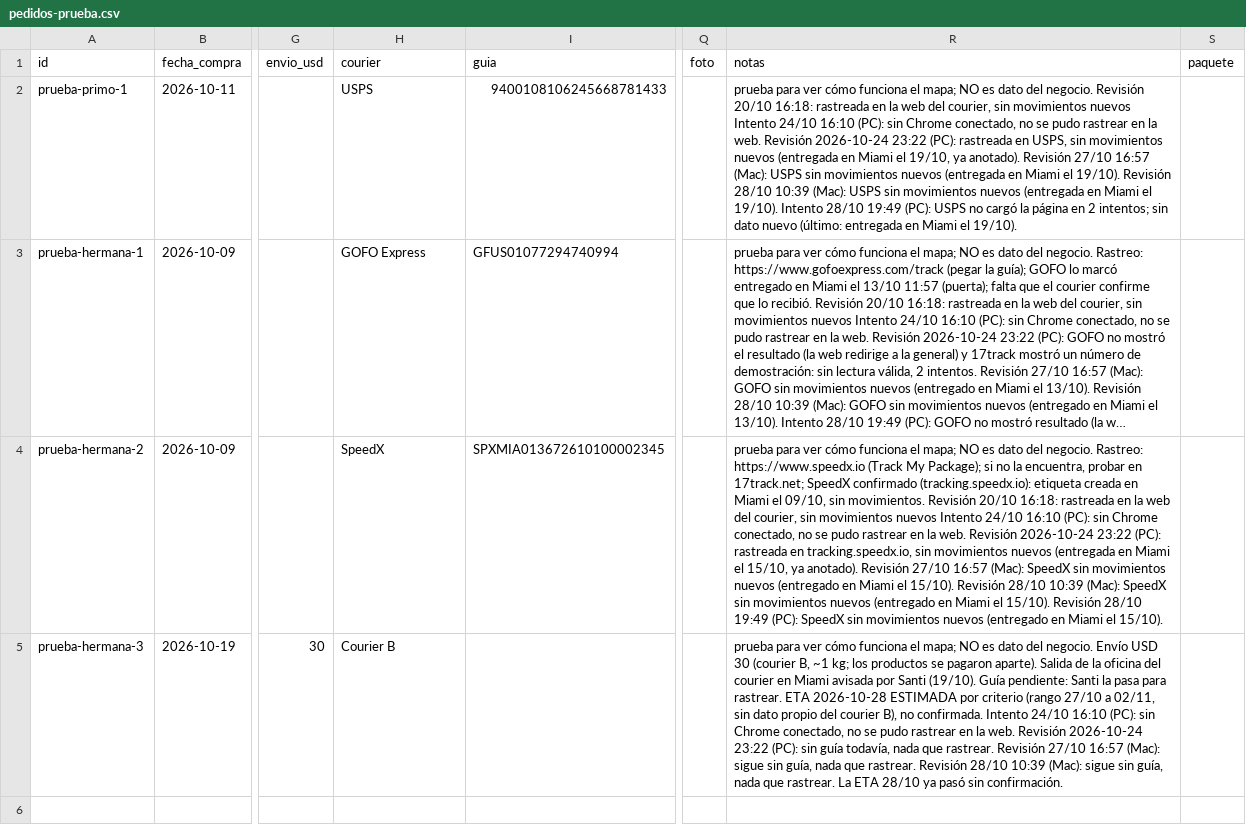
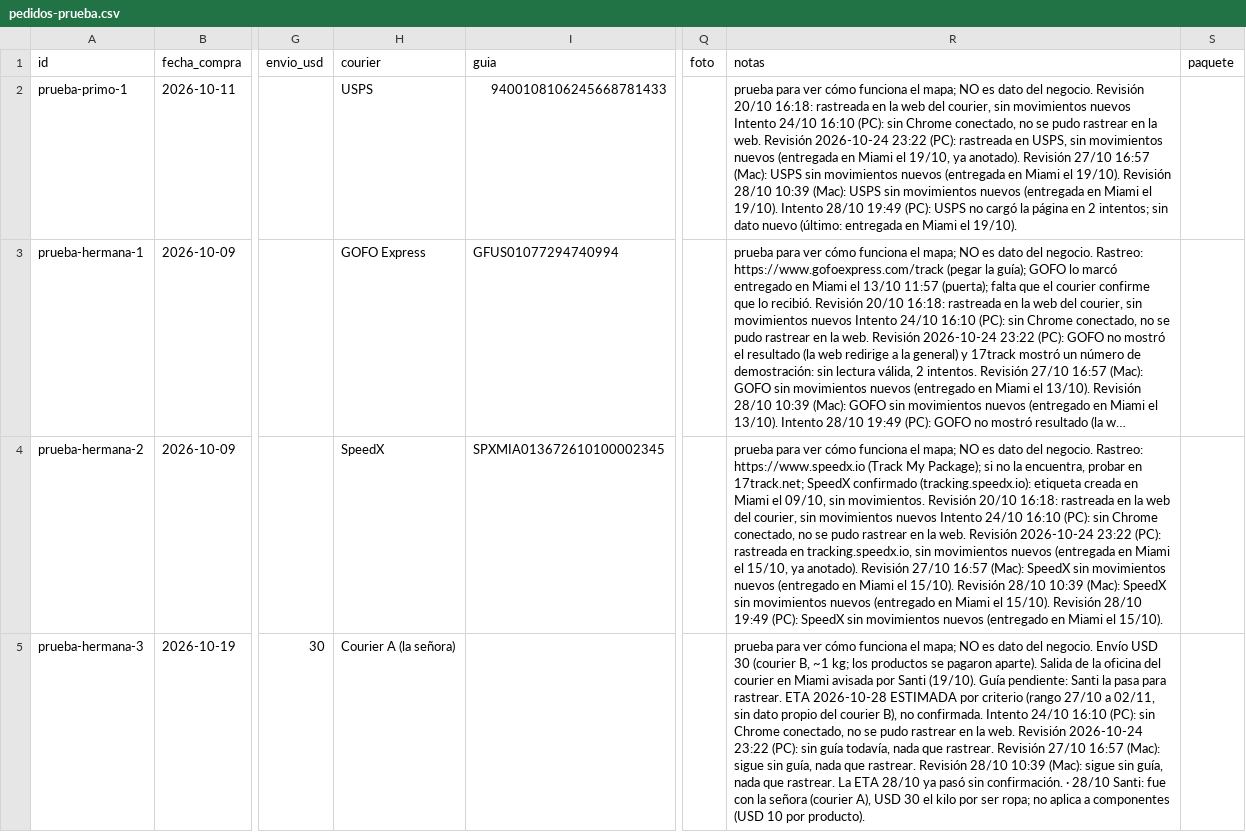
Before and after one commit to Santi491/Claude-, a CSV file: pedidos-prueba.csv, drawn as a sheet; only a part is shown, gaps mark what is left out; long unchanged cells end in …; the diff names each change by its address in the sheet, - before the commit and + after, or states it on an @@ line.

```diff
--- a/pedidos-prueba.csv
+++ b/pedidos-prueba.csv
-H5 (courier): Courier B
+H5 (courier): Courier A (la señora)
-R5 (notas): …sin confirmación.
+R5 (notas): …sin confirmación. · 28/10 Santi: fue con la señora (courier A), USD 30 el kilo por ser ropa; no aplica a componentes (USD 10 por producto).
```
Also changed, not shown: actividad.csv, memoria-gerente.csv, 18 other files.
